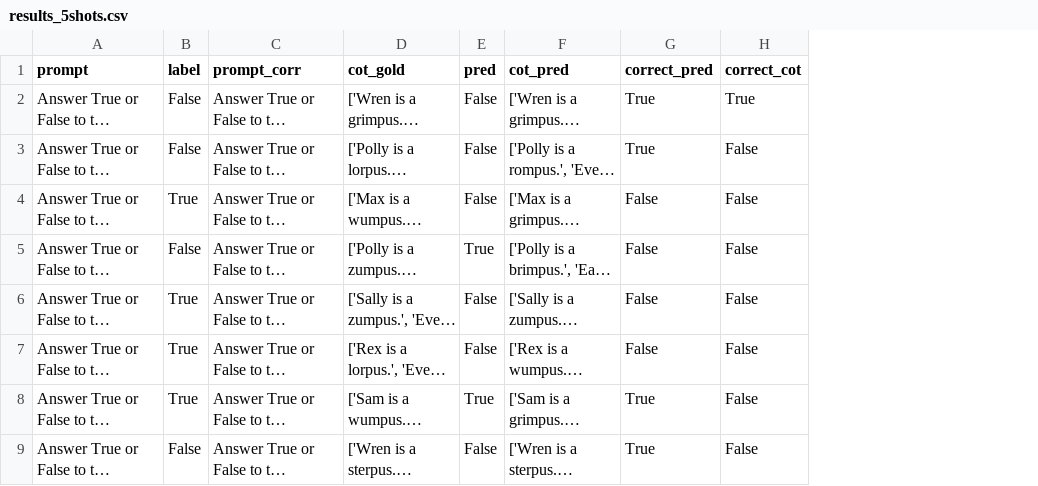
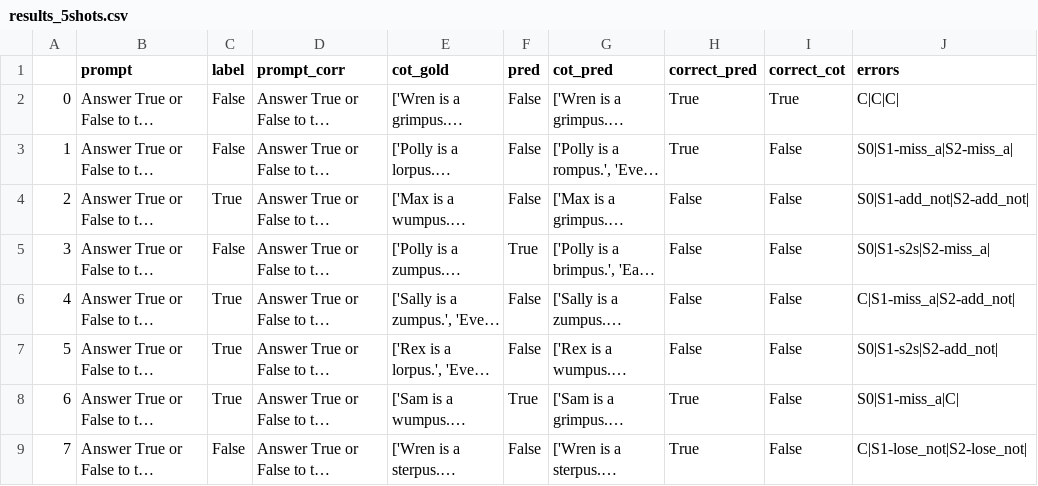
Before and after one commit to ghidav/mats-interp, a CSV file: experiments/006-cot/results/results_5shots.csv, drawn as a sheet; only a part is shown; long unchanged cells end in …; the diff names each change by its address in the sheet, - before the commit and + after, or states it on an @@ line.

Commit message:
modified:   experiments/006-cot/006-cot.ipynb 	modified:   experiments/006-cot/results/results_1shot.csv 	modified:   experiments/006-cot/results/results_3shots.csv 	modified:   experiments/006-cot/results/results_5shots.csv 	modified:   experiments/006-cot/results/results_7shots.csv 	deleted:    experiments/006-cot/s0_AtP_attn.html 	deleted:    experiments/006-cot/s0_AtP_mlp.html 	deleted:    experiments/006-cot/s0_AtP_resid.html

```diff
--- a/experiments/006-cot/results/results_5shots.csv
+++ b/experiments/006-cot/results/results_5shots.csv
+column A, rows 2-9: 0 | 1 | 2 | 3 | 4 | 5 | 6 | 7
+column J (errors), rows 2-9: C|C|C| | S0|S1-miss_a|S2-miss_a| | S0|S1-add_not|S2-add_not| | S0|S1-s2s|S2-miss_a| | C|S1-miss_a|S2-add_not| | S0|S1-s2s|S2-add_not| | S0|S1-miss_a|C| | C|S1-lose_not|S2-lose_not|
```
Also changed, not shown: 4 other files.
